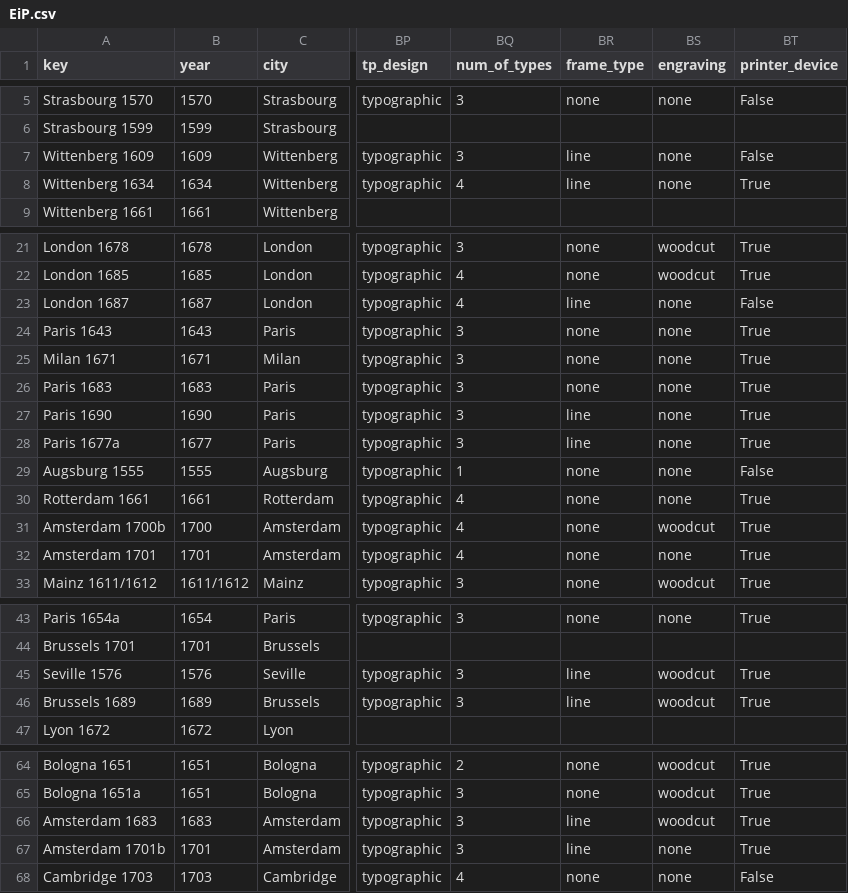
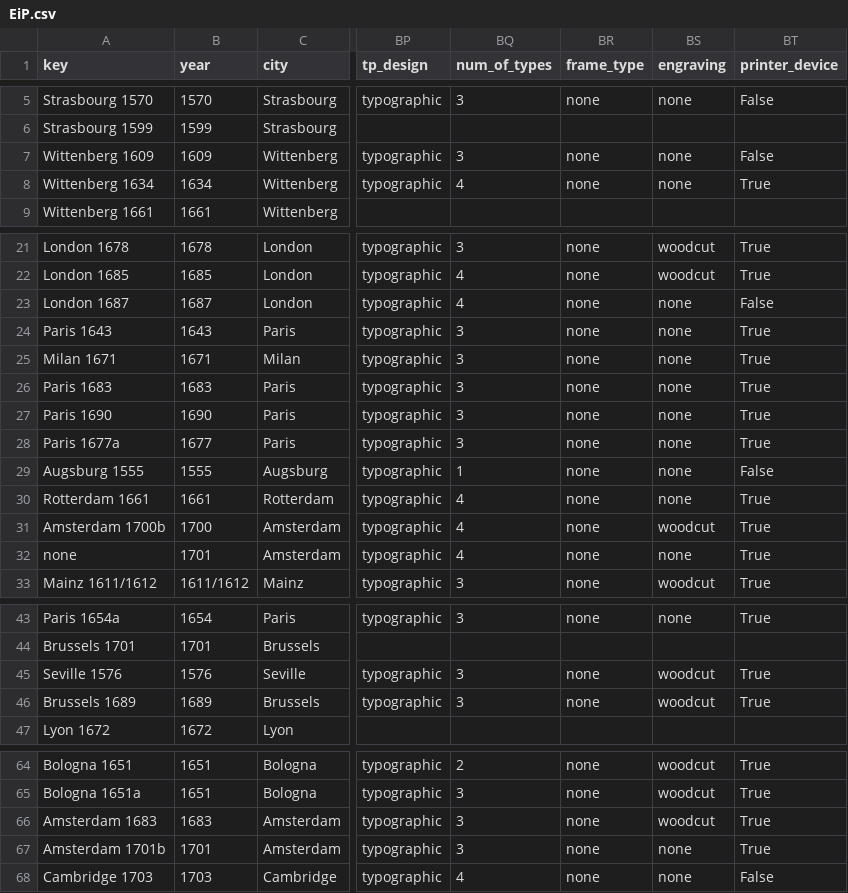
Before and after one commit to ReallyLiri/elements-title-pages, a CSV file: public/docs/EiP.csv, drawn as a sheet; only a part is shown, gaps mark what is left out; the diff covers the shown part only; the diff names each change by its address in the sheet, - before the commit and + after, or states it on an @@ line.

Commit message:
lines

```diff
--- a/public/docs/EiP.csv
+++ b/public/docs/EiP.csv
-BR7:BR8 (frame_type): line
+BR7:BR8 (frame_type): none
-BR23 (frame_type): line
+BR23 (frame_type): none
-BR27:BR28 (frame_type): line
+BR27:BR28 (frame_type): none
-A32 (key): Amsterdam 1701
+A32 (key): none
-BR45:BR46 (frame_type): line
+BR45:BR46 (frame_type): none
-BR66:BR67 (frame_type): line
+BR66:BR67 (frame_type): none
```
Also changed, not shown: 8 edited cells elsewhere in this file, public/docs/EiP-secondary.csv, 1 other file.
